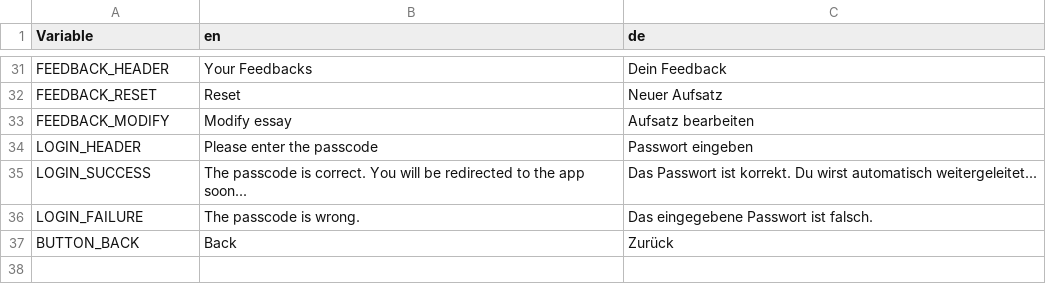
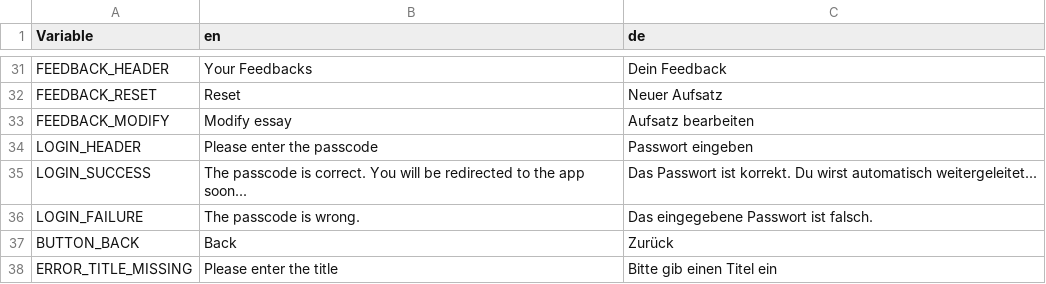
Before and after one commit to Kasneci-Lab/AI-assisted-writing, a CSV file: strings.csv, drawn as a sheet; only a part is shown, gaps mark what is left out; the diff names each change by its address in the sheet, - before the commit and + after, or states it on an @@ line.

```diff
--- a/strings.csv
+++ b/strings.csv
+row 38: ERROR_TITLE_MISSING | Please enter the title | Bitte gib einen Titel ein
```
Also changed, not shown: 7 other files.
